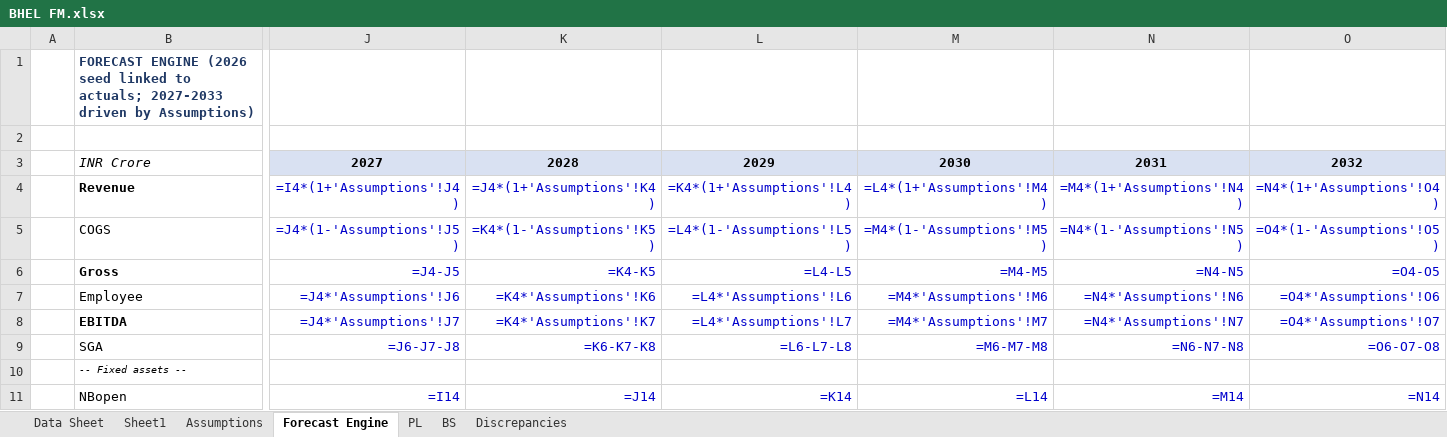
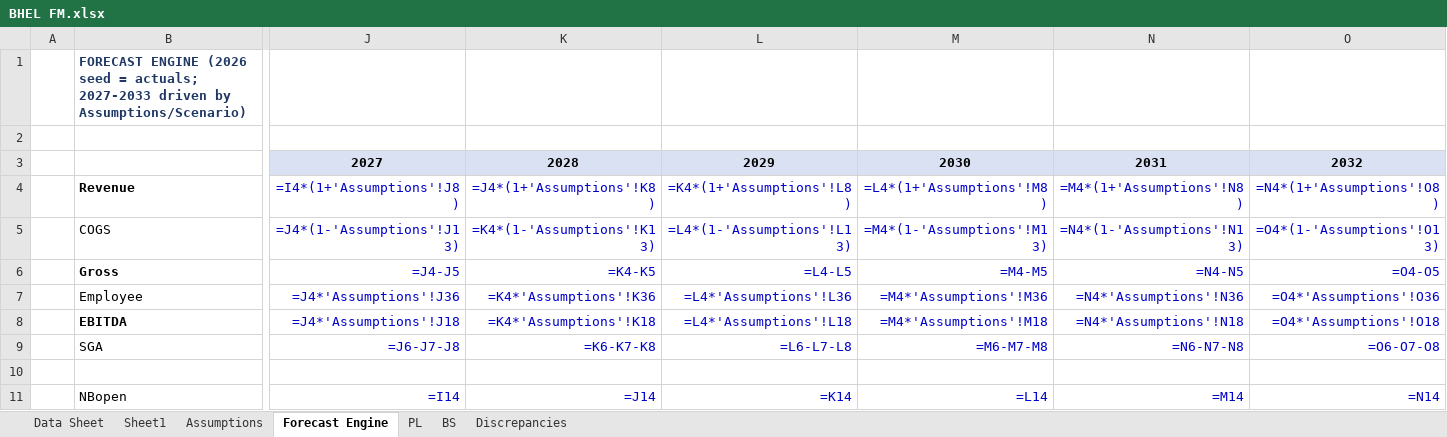
Before and after one commit to mbashivam897-rgb/BHEL, an Excel workbook: BHEL FM.xlsx, sheet Forecast Engine, drawn as a sheet; only a part is shown, gaps mark what is left out; values as stored, in another font and other column widths than the file's, no borders; formulas without a stored value are shown as written; the diff covers the shown part only; the diff names each change by its address in the sheet, - before the commit and + after, or states it on an @@ line.

Commit message:
Split assumptions into variable (Base/Best/Bear) vs fixed; add Scenario Switch dropdown driving the whole model

```diff
--- a/BHEL FM.xlsx (sheet Forecast Engine)
+++ b/BHEL FM.xlsx (sheet Forecast Engine)
-B1: …(2026 seed linked to actuals; 2027-2033 driven by Assumptions)
+B1: …(2026 seed = actuals; 2027-2033 driven by Assumptions/Scenario)
-B3: INR Crore
+B3: (empty)
-J4: =I4*(1+'Assumptions'!J4)
+J4: =I4*(1+'Assumptions'!J8)
-K4: =J4*(1+'Assumptions'!K4)
+K4: =J4*(1+'Assumptions'!K8)
-L4: =K4*(1+'Assumptions'!L4)
+L4: =K4*(1+'Assumptions'!L8)
-M4: =L4*(1+'Assumptions'!M4)
+M4: =L4*(1+'Assumptions'!M8)
-N4: =M4*(1+'Assumptions'!N4)
+N4: =M4*(1+'Assumptions'!N8)
-O4: =N4*(1+'Assumptions'!O4)
+O4: =N4*(1+'Assumptions'!O8)
-J5: =J4*(1-'Assumptions'!J5)
+J5: =J4*(1-'Assumptions'!J13)
-K5: =K4*(1-'Assumptions'!K5)
+K5: =K4*(1-'Assumptions'!K13)
-L5: =L4*(1-'Assumptions'!L5)
+L5: =L4*(1-'Assumptions'!L13)
-M5: =M4*(1-'Assumptions'!M5)
+M5: =M4*(1-'Assumptions'!M13)
-N5: =N4*(1-'Assumptions'!N5)
+N5: =N4*(1-'Assumptions'!N13)
-O5: =O4*(1-'Assumptions'!O5)
+O5: =O4*(1-'Assumptions'!O13)
-J7: =J4*'Assumptions'!J6
+J7: =J4*'Assumptions'!J36
-K7: =K4*'Assumptions'!K6
+K7: =K4*'Assumptions'!K36
-L7: =L4*'Assumptions'!L6
+L7: =L4*'Assumptions'!L36
-M7: =M4*'Assumptions'!M6
+M7: =M4*'Assumptions'!M36
-N7: =N4*'Assumptions'!N6
+N7: =N4*'Assumptions'!N36
-O7: =O4*'Assumptions'!O6
+O7: =O4*'Assumptions'!O36
-J8: =J4*'Assumptions'!J7
+J8: =J4*'Assumptions'!J18
-K8: =K4*'Assumptions'!K7
+K8: =K4*'Assumptions'!K18
-L8: =L4*'Assumptions'!L7
+L8: =L4*'Assumptions'!L18
-M8: =M4*'Assumptions'!M7
+M8: =M4*'Assumptions'!M18
-N8: =N4*'Assumptions'!N7
+N8: =N4*'Assumptions'!N18
-O8: =O4*'Assumptions'!O7
+O8: =O4*'Assumptions'!O18
-B10: -- Fixed assets --
+B10: (empty)
```
Also changed, not shown: 134 edited cells elsewhere in this sheet, sheet Assumptions, sheet Discrepancies, 1 other file.
